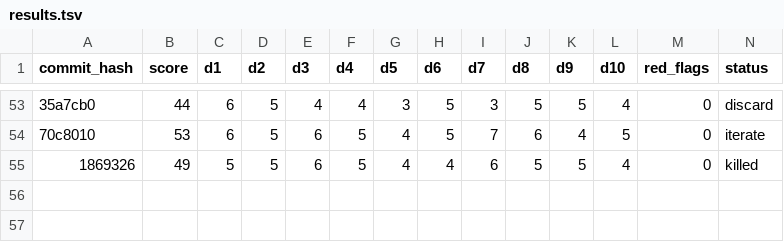
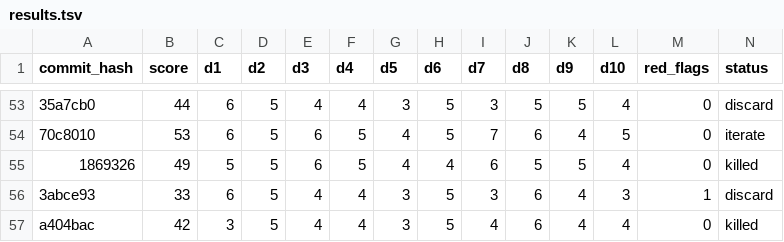
Before and after one commit to ArturoKuang/ai-game-playground, a TSV file: results.tsv, drawn as a sheet; only a part is shown, gaps mark what is left out; rows hold the shown columns only; the diff names each change by its address in the sheet, - before the commit and + after, or states it on an @@ line.

```diff
--- a/results.tsv
+++ b/results.tsv
+row 56: 3abce93 | 33 | 6 | 5 | 4 | 4 | 3 | 5 | 3 | 6 | 4 | 3 | 1 | discard
+row 57: a404bac | 42 | 3 | 5 | 4 | 4 | 3 | 5 | 4 | 6 | 4 | 4 | 0 | killed
```
Also changed, not shown: 2 other files.
